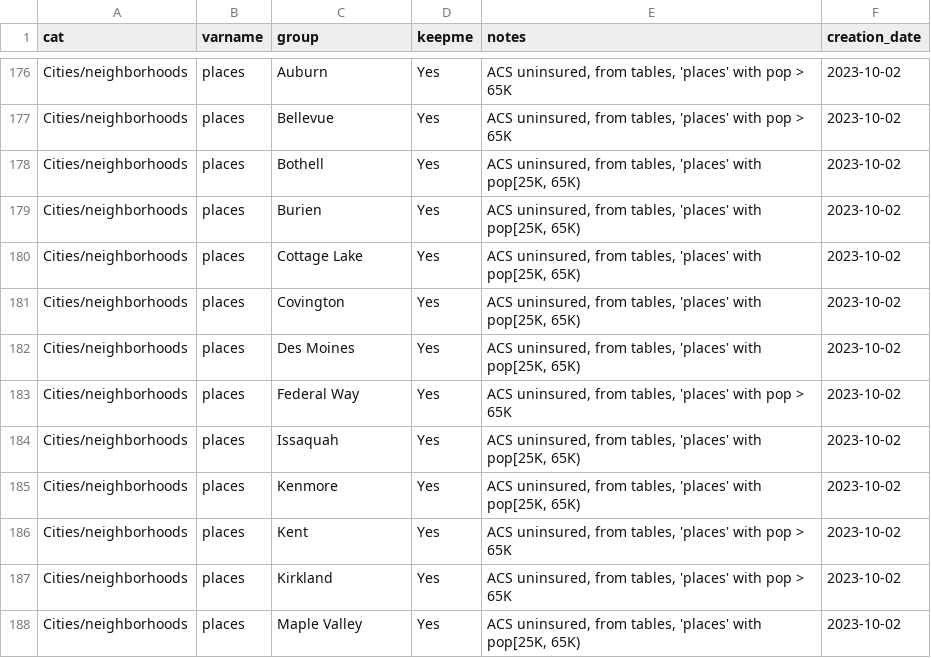
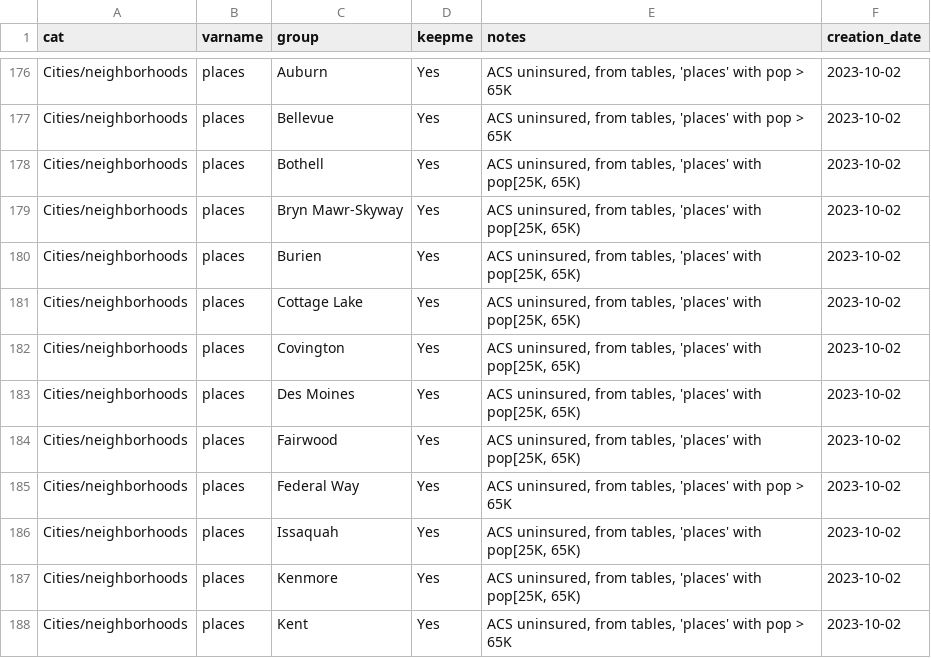
Before and after one commit to PHSKC-APDE/rads.data, a CSV file: inst/extdata/misc_data/chi_byvars.csv, drawn as a sheet; only a part is shown, gaps mark what is left out; the shorter side is filled out with more unchanged rows; the diff names each change by its address in the sheet, - before the commit and + after, or states it on an @@ line.

```diff
--- a/inst/extdata/misc_data/chi_byvars.csv
+++ b/inst/extdata/misc_data/chi_byvars.csv
+row 179: Cities/neighborhoods | places | Bryn Mawr-Skyway | Yes | ACS uninsured, from tables, 'places' with pop[25K, 65K) | 2023-10-02
+row 184: Cities/neighborhoods | places | Fairwood | Yes | ACS uninsured, from tables, 'places' with pop[25K, 65K) | 2023-10-02
```
Also changed, not shown: 1 other file.
